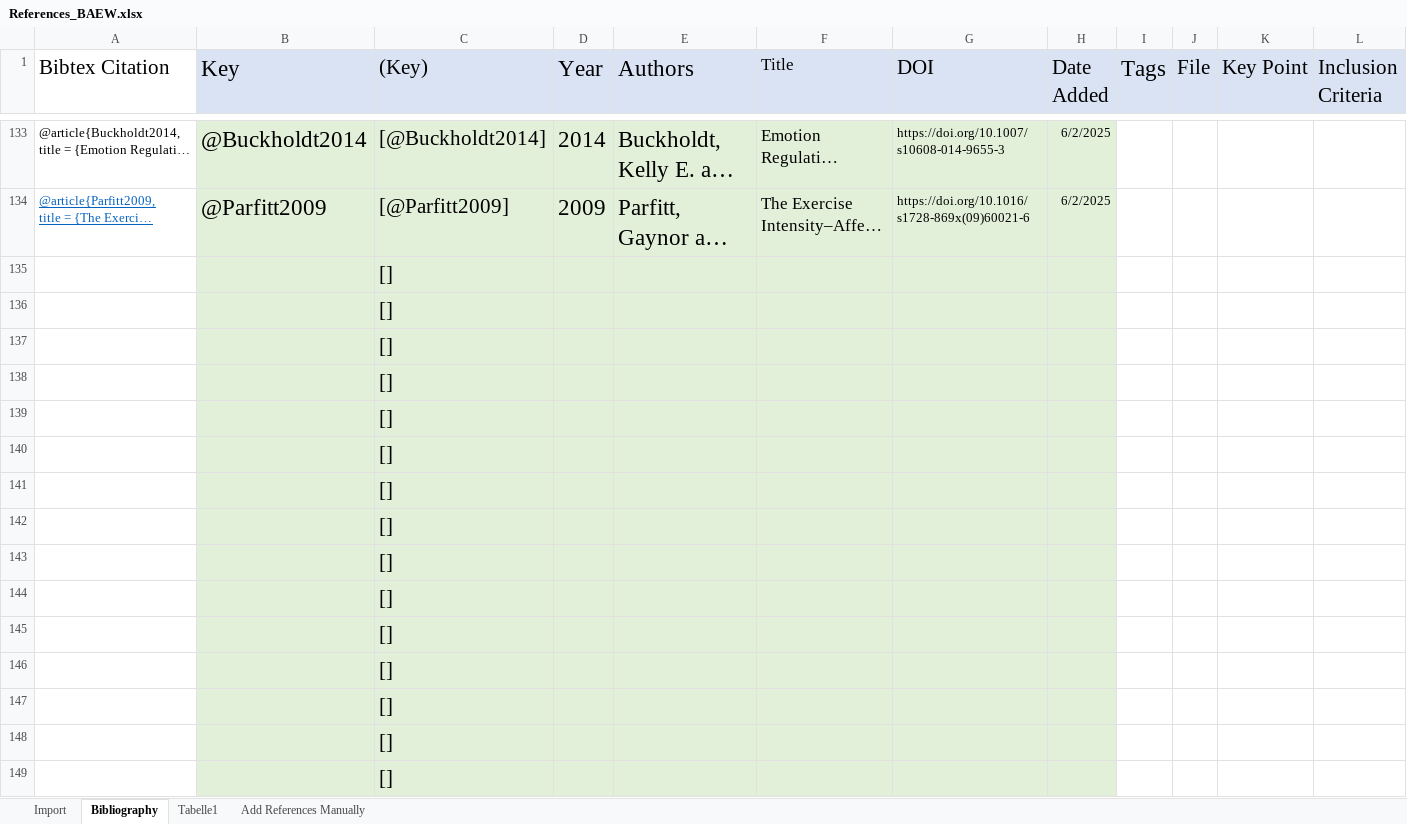
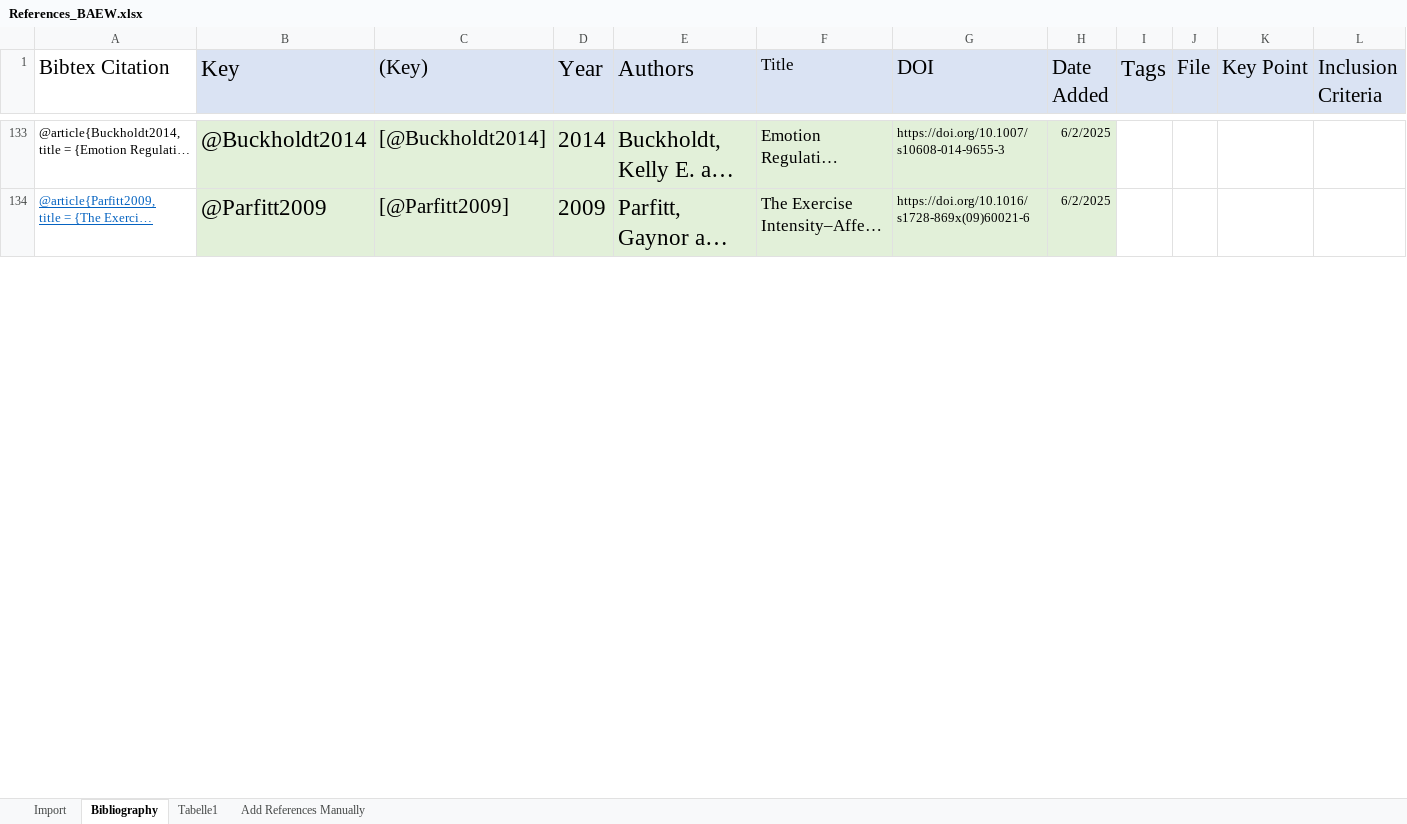
Before and after one commit to Enno-W/BAEW, an Excel workbook: Markdown/References_BAEW.xlsx, sheet Bibliography, drawn as a sheet; only a part is shown, gaps mark what is left out; long unchanged cells end in …; values as stored, in another font and other column widths than the file's, no borders; charts and pictures and conditional formats not drawn; removed rows and columns are numbered as before the commit, all else as after; rows hold the shown columns only; the diff covers the shown part only; the diff names each change by its address in the sheet, - before the commit and + after, or states it on an @@ line.

Commit message:
Erste Gesamtüberarbeitung von Theorie und Methodikteil. Problem: Großschreibung der Titel im Literaturverzeichnis. Linearität noch nicht geprüft

```diff
--- a/Markdown/References_BAEW.xlsx (sheet Bibliography)
+++ b/Markdown/References_BAEW.xlsx (sheet Bibliography)
-row 135:  |  | []
-row 136:  |  | []
-row 137:  |  | []
-row 138:  |  | []
-row 139:  |  | []
-row 140:  |  | []
-row 141:  |  | []
-row 142:  |  | []
-row 143:  |  | []
-row 144:  |  | []
-row 145:  |  | []
-row 146:  |  | []
-row 147:  |  | []
-row 148:  |  | []
-row 149:  |  | []
```
Also changed, not shown: 14 added rows and 8 edited cells elsewhere in this sheet, 4 other files.
